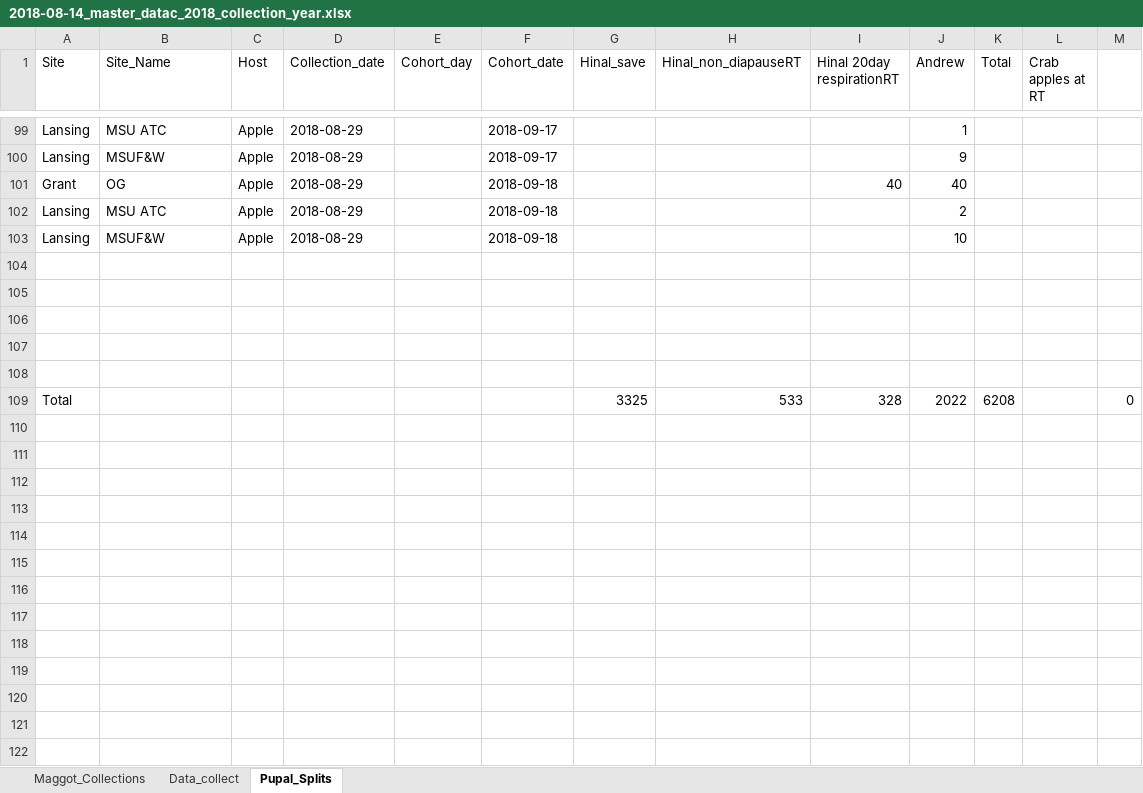
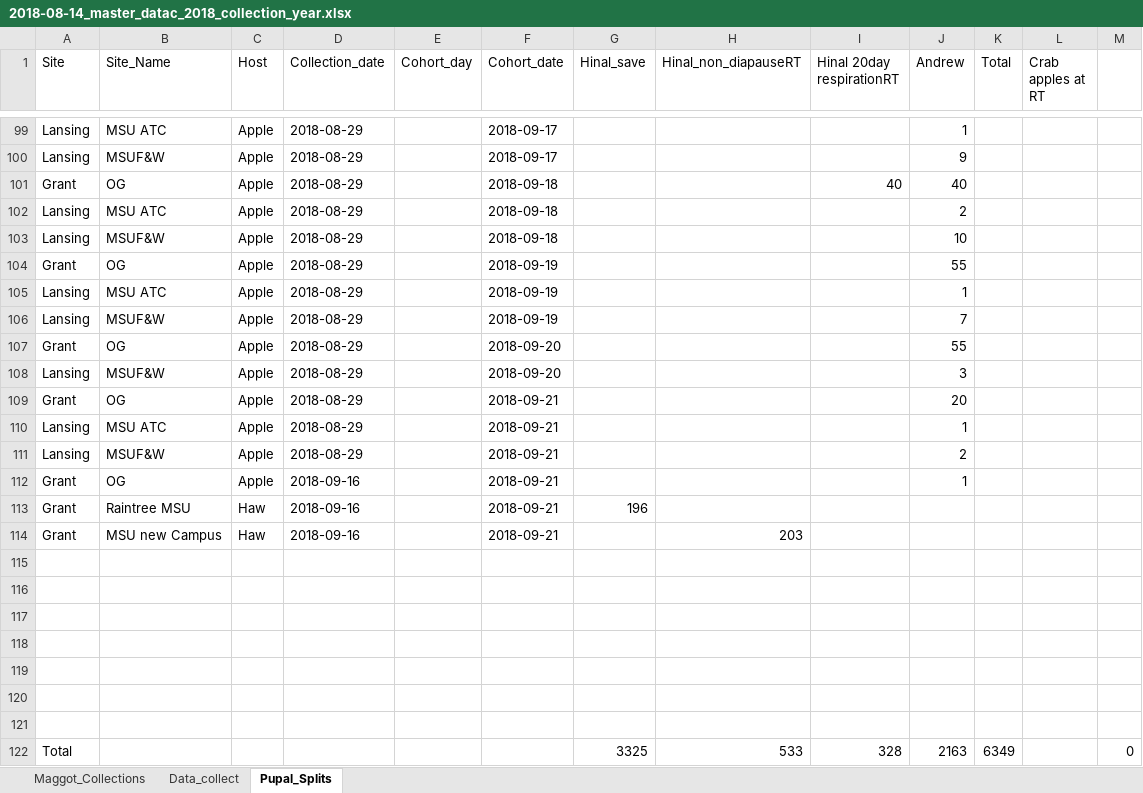
Before and after one commit to adnguyen/Circadian_rhythm_runs_seasonal_timing, an Excel workbook: Data/2018-08-14_master_datac_2018_collection_year.xlsx, sheet Pupal_Splits, drawn as a sheet; only a part is shown, gaps mark what is left out; values as stored, in another font and other column widths than the file's, no borders; addresses are those after the commit; the diff names each change by its address in the sheet, - before the commit and + after, or states it on an @@ line.

Commit message:
Hinal added data

```diff
--- a/Data/2018-08-14_master_datac_2018_collection_year.xlsx (sheet Pupal_Splits)
+++ b/Data/2018-08-14_master_datac_2018_collection_year.xlsx (sheet Pupal_Splits)
+row 104: Grant | OG | Apple | 2018-08-29 |  | 2018-09-19 |  |  |  | 55
+row 105: Lansing | MSU ATC | Apple | 2018-08-29 |  | 2018-09-19 |  |  |  | 1
+row 106: Lansing | MSUF&W | Apple | 2018-08-29 |  | 2018-09-19 |  |  |  | 7
+row 107: Grant | OG | Apple | 2018-08-29 |  | 2018-09-20 |  |  |  | 55
+row 108: Lansing | MSUF&W | Apple | 2018-08-29 |  | 2018-09-20 |  |  |  | 3
+row 109: Grant | OG | Apple | 2018-08-29 |  | 2018-09-21 |  |  |  | 20
+row 110: Lansing | MSU ATC | Apple | 2018-08-29 |  | 2018-09-21 |  |  |  | 1
+row 111: Lansing | MSUF&W | Apple | 2018-08-29 |  | 2018-09-21 |  |  |  | 2
+row 112: Grant | OG | Apple | 2018-09-16 |  | 2018-09-21 |  |  |  | 1
+row 113: Grant | Raintree MSU | Haw | 2018-09-16 |  | 2018-09-21 | 196
+row 114: Grant | MSU new Campus | Haw | 2018-09-16 |  | 2018-09-21 |  | 203
+row 120: (empty)
+row 121: (empty)
-J122 (Andrew): 2022
+J122 (Andrew): 2163
-K122 (Total): 6208
+K122 (Total): 6349
```
